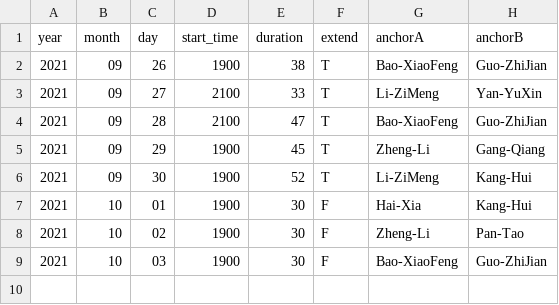
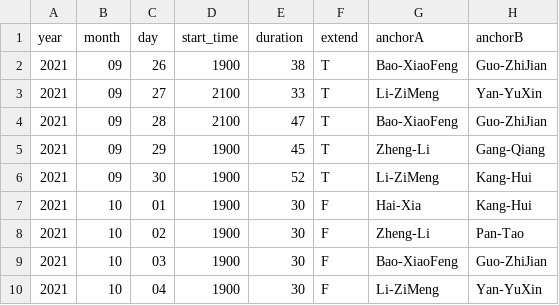
Before and after one commit to xiaoke0O/XinWenLianBo_duration, a CSV file: duration.csv, drawn as a sheet.

Commit message:
add 20211004

```diff
--- a/duration.csv
+++ b/duration.csv
@@ -9 +9,2 @@ year,month,day,start_time,duration,extend,anchorA,anchorB
 2021,10,03,1900,30,F,Bao-XiaoFeng,Guo-ZhiJian
+2021,10,04,1900,30,F,Li-ZiMeng,Yan-YuXin
```
